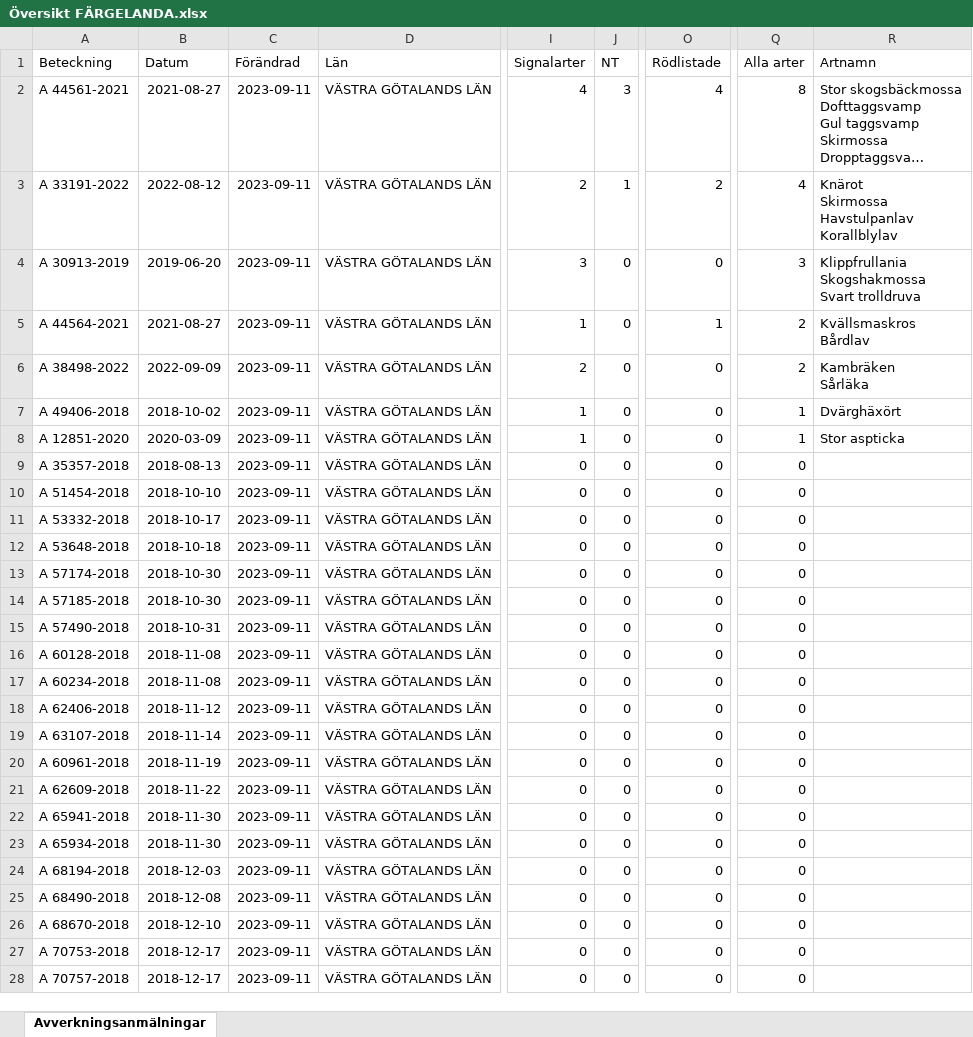
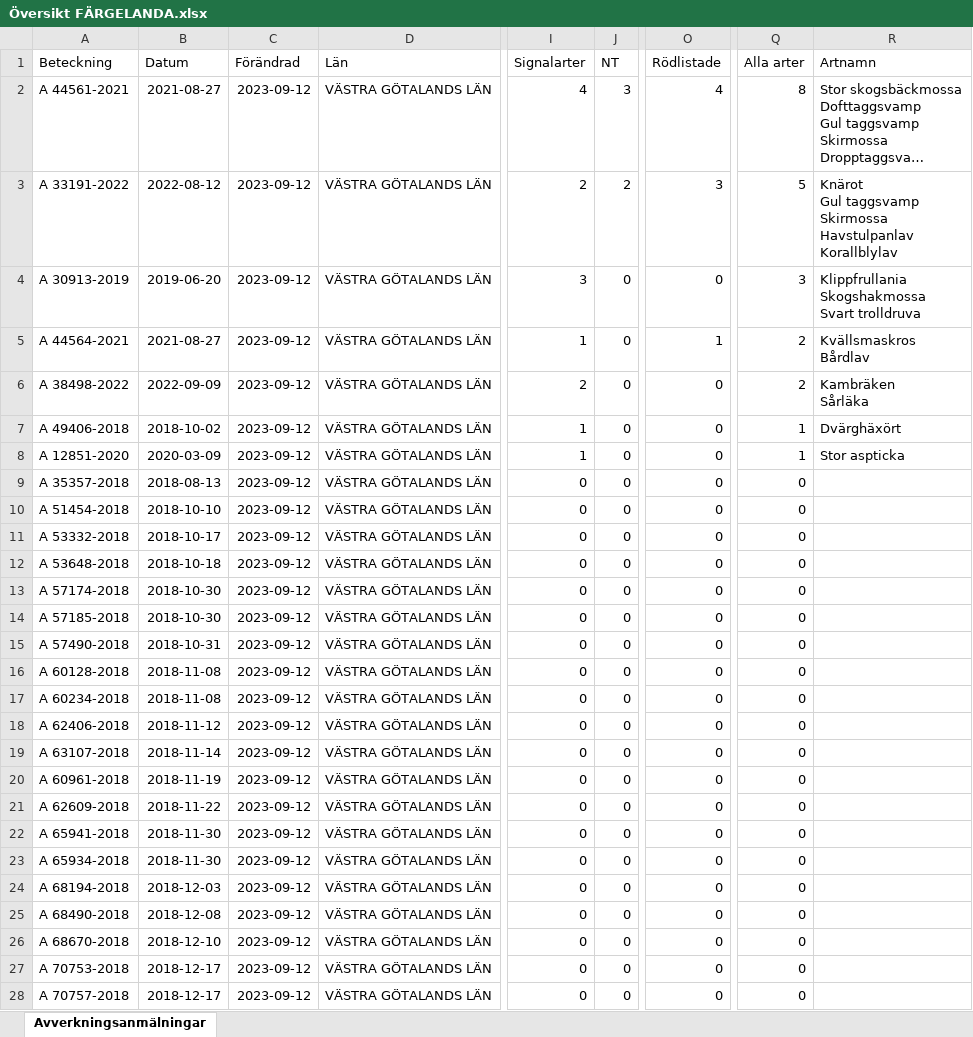
Before and after one commit to klasma/Logging_FARGELANDA, an Excel workbook: Översikt FÄRGELANDA.xlsx, sheet Avverkningsanmälningar, drawn as a sheet; only a part is shown, gaps mark what is left out; long unchanged cells end in …; values as stored, in another font and other column widths than the file's, no borders; ↵ is a line break in a cell; the diff covers the shown part only; the diff names each change by its address in the sheet, - before the commit and + after, or states it on an @@ line.

```diff
--- a/Översikt FÄRGELANDA.xlsx (sheet Avverkningsanmälningar)
+++ b/Översikt FÄRGELANDA.xlsx (sheet Avverkningsanmälningar)
-C2:C28 (Förändrad): 2023-09-11
+C2:C28 (Förändrad): 2023-09-12
-J3 (NT): 1
+J3 (NT): 2
-O3 (Rödlistade): 2
+O3 (Rödlistade): 3
-Q3 (Alla arter): 4
+Q3 (Alla arter): 5
-R3 (Artnamn): Knärot ↵ Skirmossa ↵ Havstulpanlav…
+R3 (Artnamn): Knärot ↵ Gul taggsvamp ↵ Skirmossa ↵ Havstulpanlav…
```
Also changed, not shown: 291 edited cells elsewhere in this sheet, artfynd/A 12851-2020.xlsx, artfynd/A 30913-2019.xlsx, 35 other files.
